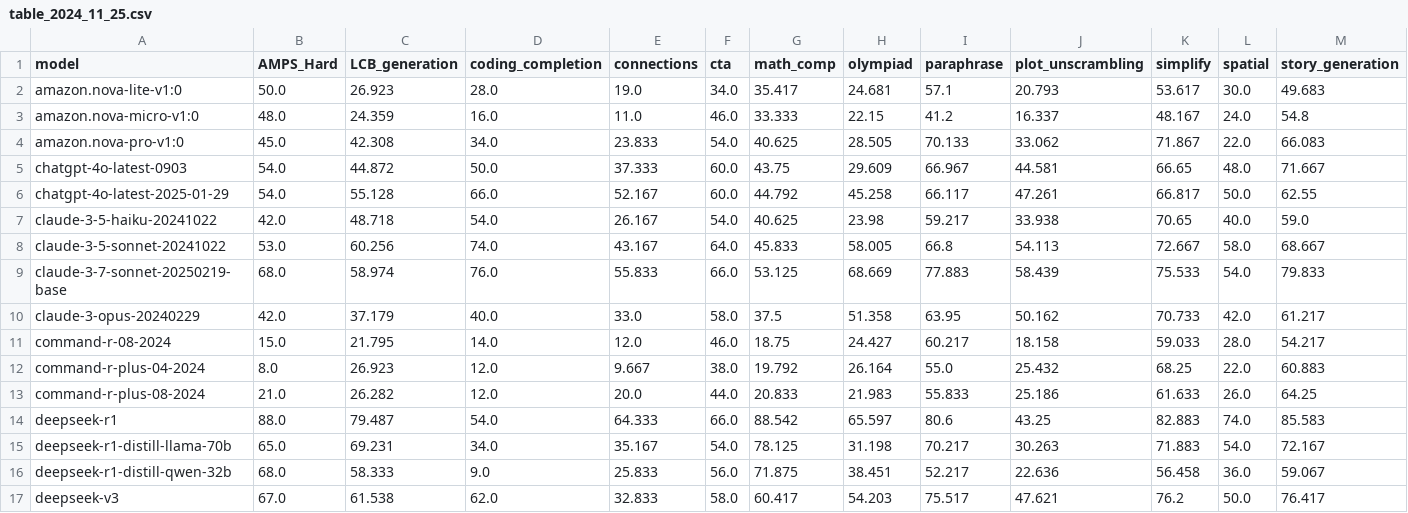
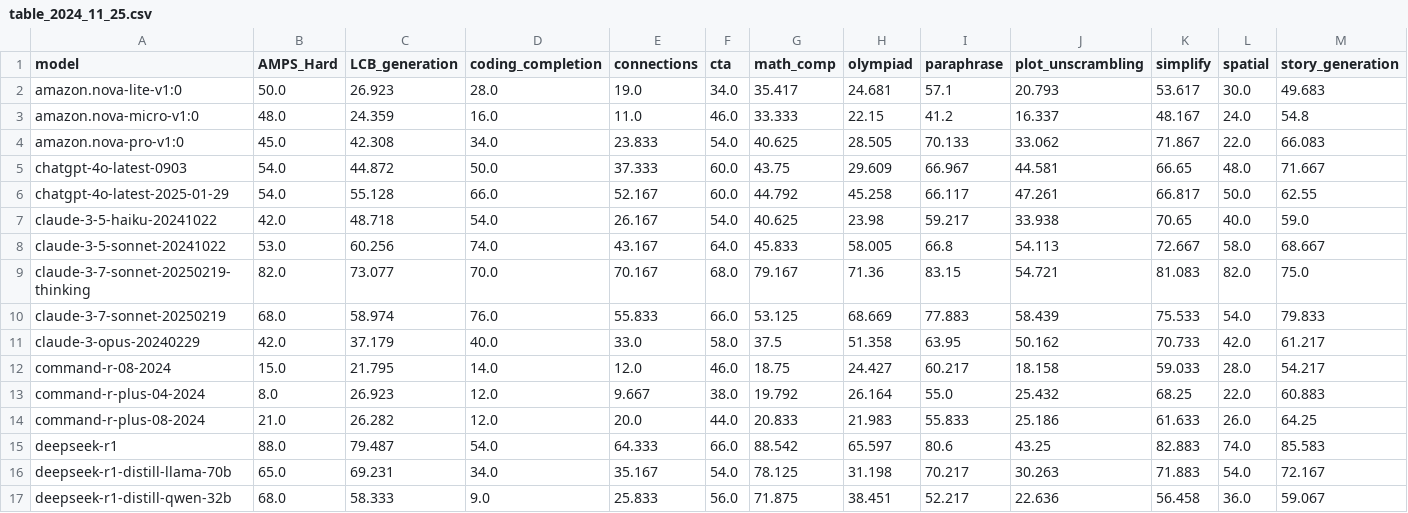
Before and after one commit to LiveBench/livebench.github.io, a CSV file: table_2024_11_25.csv, drawn as a sheet; only a part is shown; the shorter side is filled out with more unchanged rows; addresses are those after the commit; rows hold the shown columns only; the diff names each change by its address in the sheet, - before the commit and + after, or states it on an @@ line.

```diff
--- a/table_2024_11_25.csv
+++ b/table_2024_11_25.csv
+row 9: claude-3-7-sonnet-20250219-thinking | 82.0 | 73.077 | 70.0 | 70.167 | 68.0 | 79.167 | 71.36 | 83.15 | 54.721 | 81.083 | 82.0 | 75.0
-A10 (model): claude-3-7-sonnet-20250219-base
+A10 (model): claude-3-7-sonnet-20250219
```
Also changed, not shown: 7 other files.
